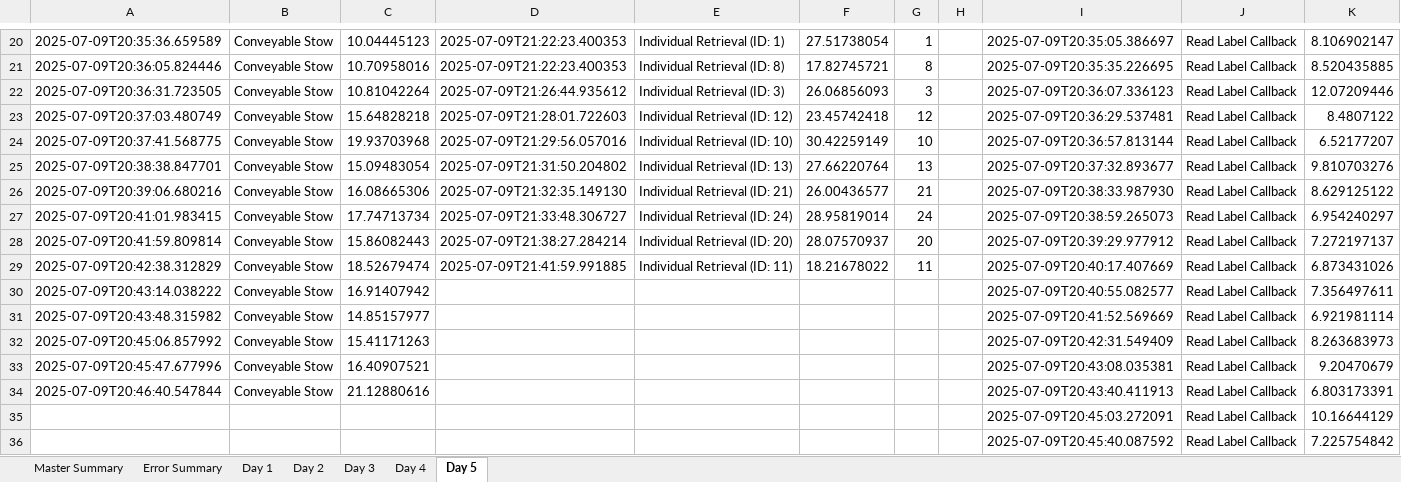
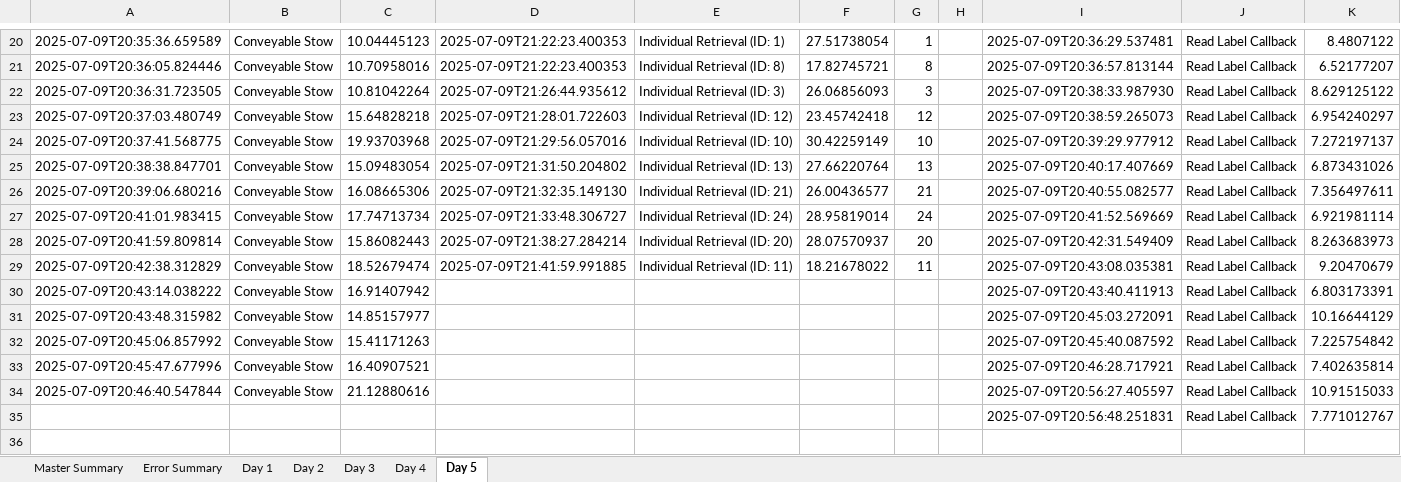
Before and after one commit to scramer27/cargo-dashboard, an Excel workbook: master_report.xlsx, sheet Day 5, drawn as a sheet; only a part is shown, gaps mark what is left out; the shorter side is filled out with more unchanged rows; values as stored, in another font and other column widths than the file's, no borders; charts and pictures not drawn; removed rows and columns are numbered as before the commit, all else as after; the diff covers the shown part only; the diff names each change by its address in the sheet, - before the commit and + after, or states it on an @@ line.

```diff
--- a/master_report.xlsx (sheet Day 5)
+++ b/master_report.xlsx (sheet Day 5)
-I20: 2025-07-09T20:35:05.386697
+I20: 2025-07-09T20:36:29.537481
-K20: 8.106902147
+K20: 8.4807122
-I21: 2025-07-09T20:35:35.226695
+I21: 2025-07-09T20:36:57.813144
-K21: 8.520435885
+K21: 6.52177207
-I22: 2025-07-09T20:36:07.336123
+I22: 2025-07-09T20:38:33.987930
-K22: 12.07209446
+K22: 8.629125122
-I23: 2025-07-09T20:36:29.537481
+I23: 2025-07-09T20:38:59.265073
-K23: 8.4807122
+K23: 6.954240297
-I24: 2025-07-09T20:36:57.813144
+I24: 2025-07-09T20:39:29.977912
-K24: 6.52177207
+K24: 7.272197137
-I25: 2025-07-09T20:37:32.893677
+I25: 2025-07-09T20:40:17.407669
-K25: 9.810703276
+K25: 6.873431026
-I26: 2025-07-09T20:38:33.987930
+I26: 2025-07-09T20:40:55.082577
-K26: 8.629125122
+K26: 7.356497611
-I27: 2025-07-09T20:38:59.265073
+I27: 2025-07-09T20:41:52.569669
-K27: 6.954240297
+K27: 6.921981114
-I28: 2025-07-09T20:39:29.977912
+I28: 2025-07-09T20:42:31.549409
-K28: 7.272197137
+K28: 8.263683973
-I29: 2025-07-09T20:40:17.407669
+I29: 2025-07-09T20:43:08.035381
-K29: 6.873431026
+K29: 9.20470679
-I30: 2025-07-09T20:40:55.082577
+I30: 2025-07-09T20:43:40.411913
-K30: 7.356497611
+K30: 6.803173391
-I31: 2025-07-09T20:41:52.569669
+I31: 2025-07-09T20:45:03.272091
-K31: 6.921981114
+K31: 10.16644129
-I32: 2025-07-09T20:42:31.549409
+I32: 2025-07-09T20:45:40.087592
-K32: 8.263683973
+K32: 7.225754842
-I33: 2025-07-09T20:43:08.035381
+I33: 2025-07-09T20:46:28.717921
-K33: 9.20470679
+K33: 7.402635814
-I34: 2025-07-09T20:43:40.411913
+I34: 2025-07-09T20:56:27.405597
-K34: 6.803173391
+K34: 10.91515033
-row 35:  |  |  |  |  |  |  |  | 2025-07-09T20:45:03.272091 | Read Label Callback | 10.16644129
-row 36:  |  |  |  |  |  |  |  | 2025-07-09T20:45:40.087592 | Read Label Callback | 7.225754842
```
Also changed, not shown: 8 added rows, 10 removed rows and 37 edited cells elsewhere in this sheet, sheet Day 2, sheet Day 1, sheet Day 4, sheet Master Summary, sheet Day 3, charts or pictures.
